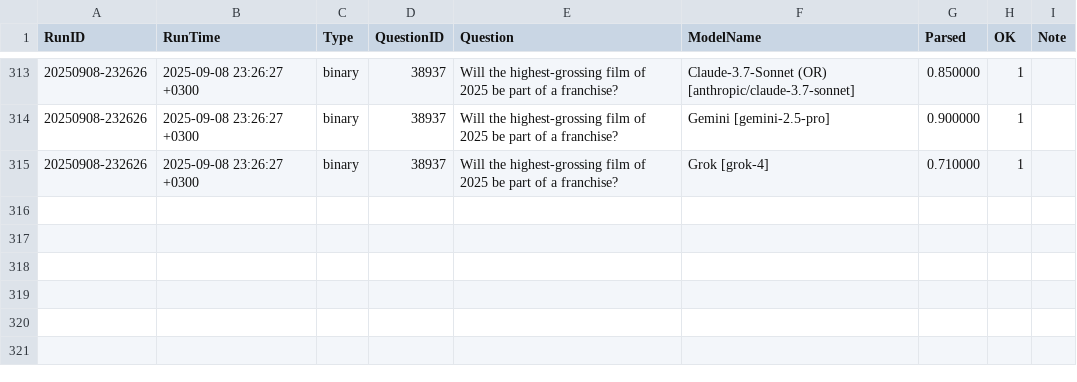
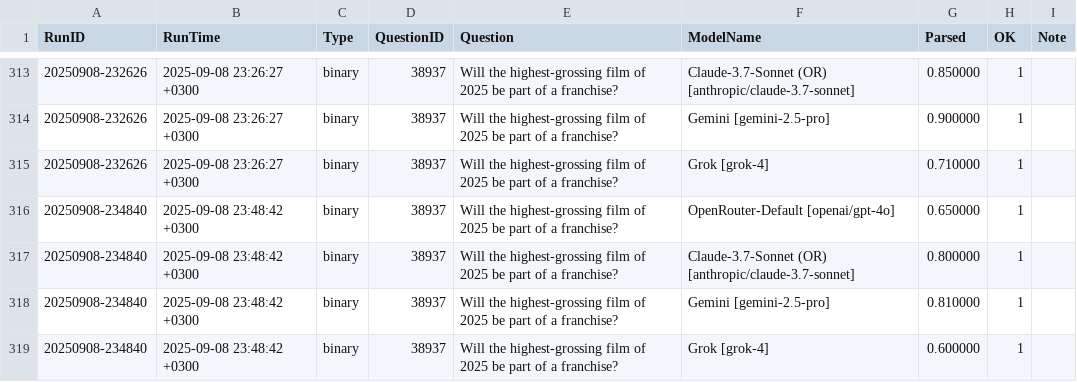
Before and after one commit to Metaculus/metac-bot-template, a CSV file: forecasts_by_model.csv, drawn as a sheet; only a part is shown, gaps mark what is left out.

```diff
--- a/forecasts_by_model.csv
+++ b/forecasts_by_model.csv
@@ -315 +315,5 @@ RunID,RunTime,Type,QuestionID,Question,ModelName,Parsed,OK,Note
 20250908-232626,2025-09-08 23:26:27 +0300,binary,38937,Will the highest-grossing film of 2025 be part of a franchise?,Grok [grok-4],0.710000,1,
+20250908-234840,2025-09-08 23:48:42 +0300,binary,38937,Will the highest-grossing film of 2025 be part of a franchise?,OpenRouter-Default [openai/gpt-4o],0.650000,1,
+20250908-234840,2025-09-08 23:48:42 +0300,binary,38937,Will the highest-grossing film of 2025 be part of a franchise?,Claude-3.7-Sonnet (OR) [anthropic/claude-3.7-sonnet],0.800000,1,
+20250908-234840,2025-09-08 23:48:42 +0300,binary,38937,Will the highest-grossing film of 2025 be part of a franchise?,Gemini [gemini-2.5-pro],0.810000,1,
+20250908-234840,2025-09-08 23:48:42 +0300,binary,38937,Will the highest-grossing film of 2025 be part of a franchise?,Grok [grok-4],0.600000,1,
```
Also changed, not shown: forecasts.csv.
